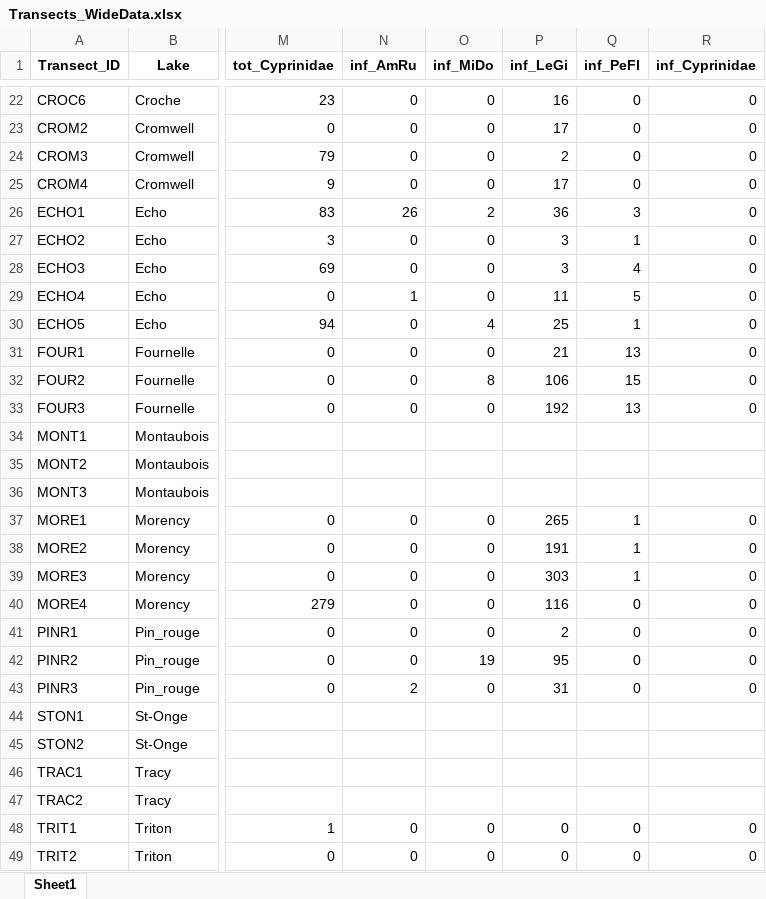
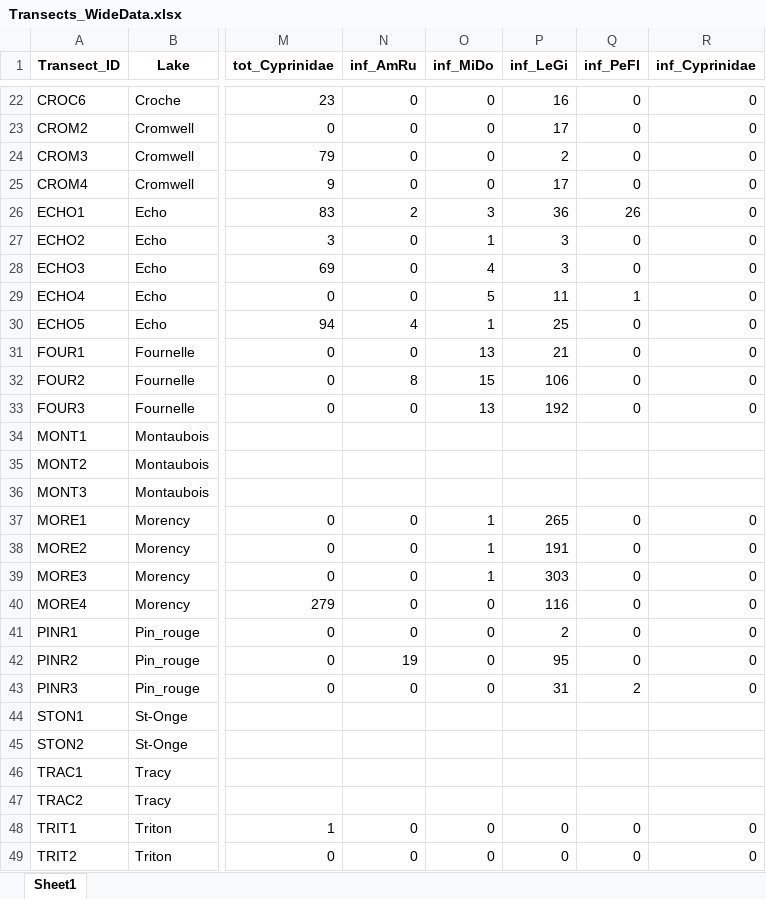
Before and after one commit to julianechat/ParaSpace, an Excel workbook: output/Transects_WideData.xlsx, sheet Sheet1, drawn as a sheet; only a part is shown, gaps mark what is left out; values as stored, in another font and other column widths than the file's, no borders; the diff covers the shown part only; the diff names each change by its address in the sheet, - before the commit and + after, or states it on an @@ line.

```diff
--- a/output/Transects_WideData.xlsx (sheet Sheet1)
+++ b/output/Transects_WideData.xlsx (sheet Sheet1)
-N26 (inf_AmRu): 26
+N26 (inf_AmRu): 2
-O26 (inf_MiDo): 2
+O26 (inf_MiDo): 3
-Q26 (inf_PeFl): 3
+Q26 (inf_PeFl): 26
-O27 (inf_MiDo): 0
+O27 (inf_MiDo): 1
-Q27 (inf_PeFl): 1
+Q27 (inf_PeFl): 0
-O28 (inf_MiDo): 0
+O28 (inf_MiDo): 4
-Q28 (inf_PeFl): 4
+Q28 (inf_PeFl): 0
-N29 (inf_AmRu): 1
+N29 (inf_AmRu): 0
-O29 (inf_MiDo): 0
+O29 (inf_MiDo): 5
-Q29 (inf_PeFl): 5
+Q29 (inf_PeFl): 1
-N30 (inf_AmRu): 0
+N30 (inf_AmRu): 4
-O30 (inf_MiDo): 4
+O30 (inf_MiDo): 1
-Q30 (inf_PeFl): 1
+Q30 (inf_PeFl): 0
-O31 (inf_MiDo): 0
+O31 (inf_MiDo): 13
-Q31 (inf_PeFl): 13
+Q31 (inf_PeFl): 0
-N32 (inf_AmRu): 0
+N32 (inf_AmRu): 8
-O32 (inf_MiDo): 8
+O32 (inf_MiDo): 15
-Q32 (inf_PeFl): 15
+Q32 (inf_PeFl): 0
-O33 (inf_MiDo): 0
+O33 (inf_MiDo): 13
-Q33 (inf_PeFl): 13
+Q33 (inf_PeFl): 0
-O37:O39 (inf_MiDo): 0
+O37:O39 (inf_MiDo): 1
-Q37:Q39 (inf_PeFl): 1
+Q37:Q39 (inf_PeFl): 0
-N42 (inf_AmRu): 0
+N42 (inf_AmRu): 19
-O42 (inf_MiDo): 19
+O42 (inf_MiDo): 0
-N43 (inf_AmRu): 2
+N43 (inf_AmRu): 0
-Q43 (inf_PeFl): 0
+Q43 (inf_PeFl): 2
```
Also changed, not shown: 24 edited cells elsewhere in this sheet, data/SamplingEffort_Det.xlsx, output/CombinedData.xlsx, 32 other files.
